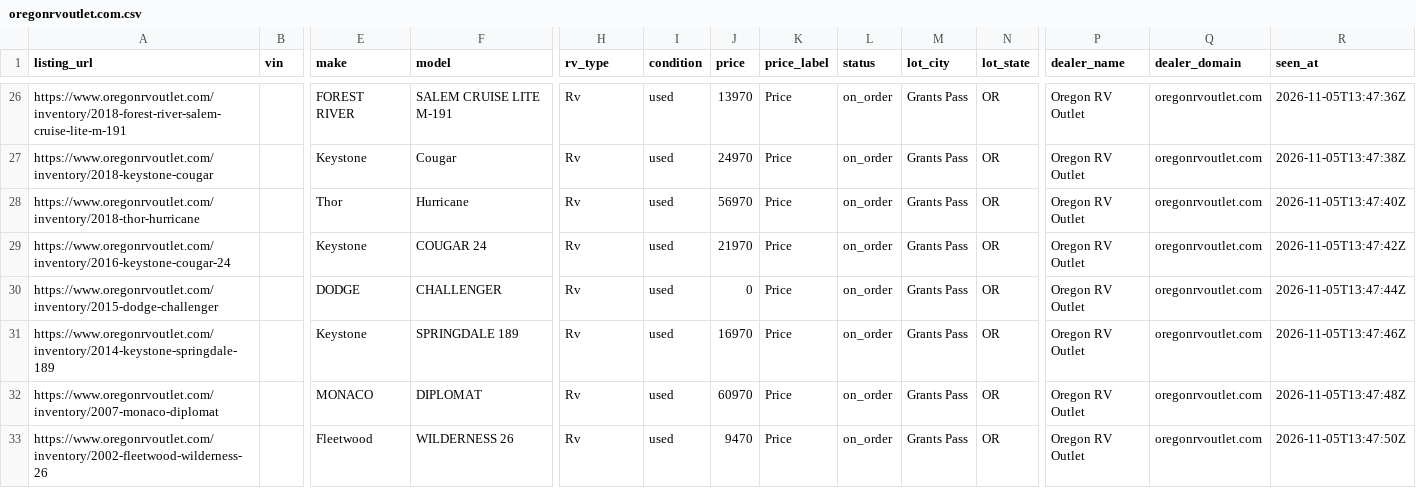
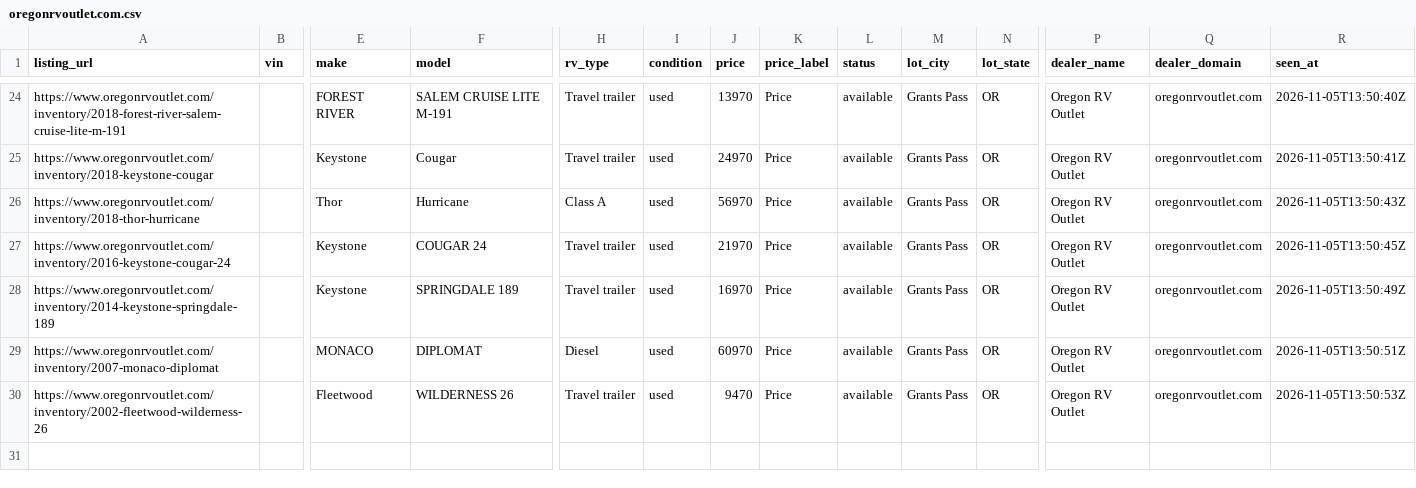
Before and after one commit to MatchRV/AI-RV-Marketplace-Infrastructure-, a CSV file: lib/agent-core/data/harvest-devin/OR/oregonrvoutlet.com.csv, drawn as a sheet; only a part is shown, gaps mark what is left out; removed rows and columns are numbered as before the commit, all else as after; rows hold the shown columns only; the diff covers the shown part only; the diff names each change by its address in the sheet, - before the commit and + after, or states it on an @@ line.

```diff
--- a/lib/agent-core/data/harvest-devin/OR/oregonrvoutlet.com.csv
+++ b/lib/agent-core/data/harvest-devin/OR/oregonrvoutlet.com.csv
-H24:H25 (rv_type): Rv
+H24:H25 (rv_type): Travel trailer
-L24:L27 (status): on_order
+L24:L27 (status): available
-R24 (seen_at): 2026-11-05T13:47:36Z
+R24 (seen_at): 2026-11-05T13:50:40Z
-R25 (seen_at): 2026-11-05T13:47:38Z
+R25 (seen_at): 2026-11-05T13:50:41Z
-H26 (rv_type): Rv
+H26 (rv_type): Class A
-R26 (seen_at): 2026-11-05T13:47:40Z
+R26 (seen_at): 2026-11-05T13:50:43Z
-H27 (rv_type): Rv
+H27 (rv_type): Travel trailer
-R27 (seen_at): 2026-11-05T13:47:42Z
+R27 (seen_at): 2026-11-05T13:50:45Z
-row 30: https://www.oregonrvoutlet.com/inventory/2015-dodge-challenger |  | DODGE | CHALLENGER | Rv | used | 0 | Price | on_order | Grants Pass | OR | Oregon RV Outlet | oregonrvoutlet.com | 2026-11-05T13:47:44Z
-H28 (rv_type): Rv
+H28 (rv_type): Travel trailer
-L28:L30 (status): on_order
+L28:L30 (status): available
-R28 (seen_at): 2026-11-05T13:47:46Z
+R28 (seen_at): 2026-11-05T13:50:49Z
-H29 (rv_type): Rv
+H29 (rv_type): Diesel
-R29 (seen_at): 2026-11-05T13:47:48Z
+R29 (seen_at): 2026-11-05T13:50:51Z
-H30 (rv_type): Rv
+H30 (rv_type): Travel trailer
-R30 (seen_at): 2026-11-05T13:47:50Z
+R30 (seen_at): 2026-11-05T13:50:53Z
```
Also changed, not shown: 2 removed rows and 66 edited cells elsewhere in this file, lib/agent-core/data/harvest-devin/OR/dealers.csv, 1 other file.
